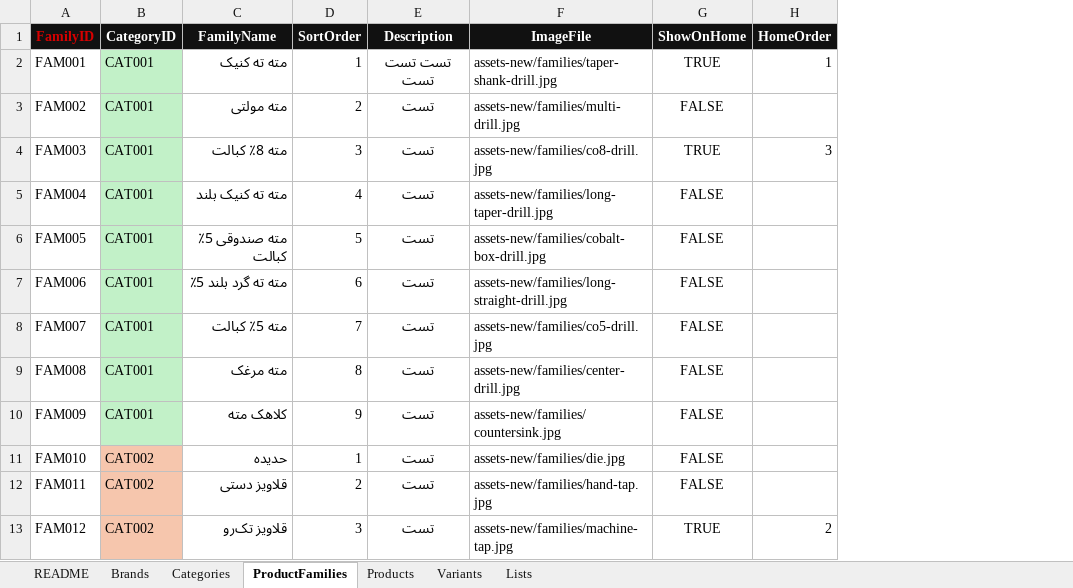
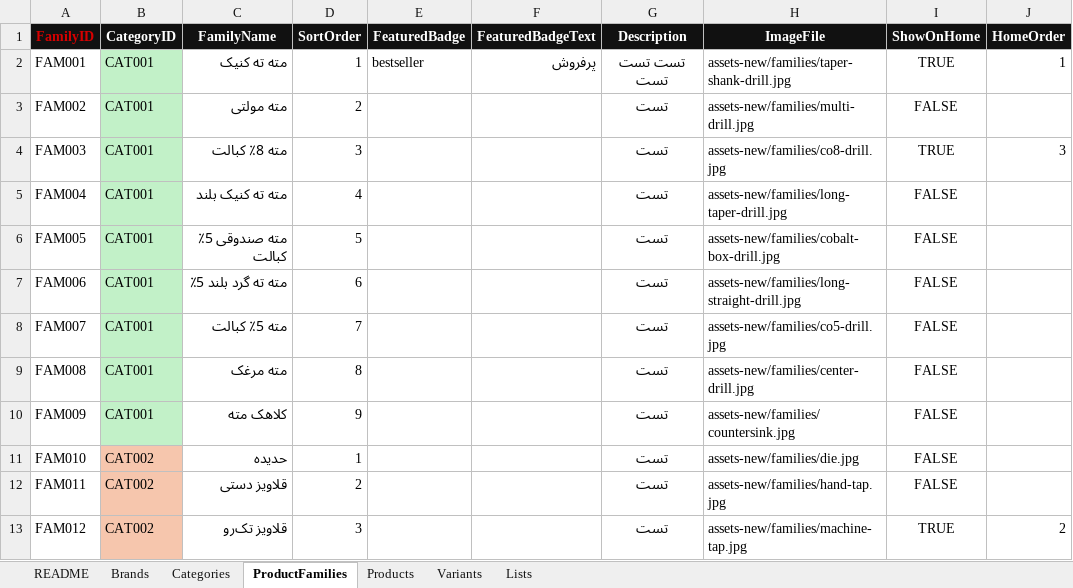
Before and after one commit to SalarLumia/Aras-Shahin, an Excel workbook: data/product_data.xlsx, sheet ProductFamilies, drawn as a sheet; only a part is shown; values as stored, in another font and other column widths than the file's, no borders; table styles not drawn; the diff names each change by its address in the sheet, - before the commit and + after, or states it on an @@ line.

```diff
--- a/data/product_data.xlsx (sheet ProductFamilies)
+++ b/data/product_data.xlsx (sheet ProductFamilies)
+column E (FeaturedBadge), row 2: bestseller
+column F (FeaturedBadgeText), row 2: پرفروش
```
Also changed, not shown: 13 other files.
